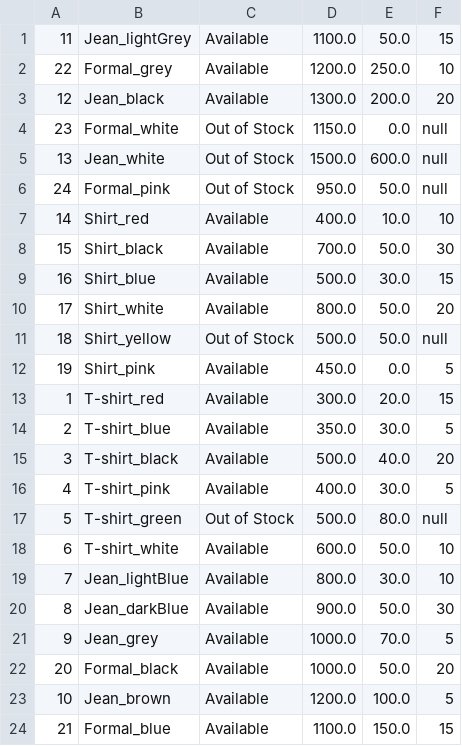
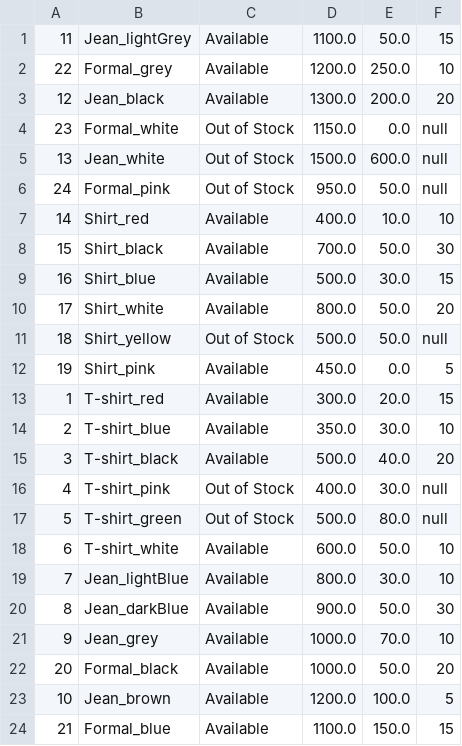
Before and after one commit to rushit4190/NextLeap_Ecommerce_cart_project, a CSV file: src/Ecommerce/CSVfiles/productCatalog.csv, drawn as a sheet.

```diff
--- a/src/Ecommerce/CSVfiles/productCatalog.csv
+++ b/src/Ecommerce/CSVfiles/productCatalog.csv
@@ -13,5 +13,5 @@
 1,T-shirt_red,Available,300.0,20.0,15
-2,T-shirt_blue,Available,350.0,30.0,5
+2,T-shirt_blue,Available,350.0,30.0,10
 3,T-shirt_black,Available,500.0,40.0,20
-4,T-shirt_pink,Available,400.0,30.0,5
+4,T-shirt_pink,Out of Stock,400.0,30.0,null
 5,T-shirt_green,Out of Stock,500.0,80.0,null
@@ -20,3 +20,3 @@
 8,Jean_darkBlue,Available,900.0,50.0,30
-9,Jean_grey,Available,1000.0,70.0,5
+9,Jean_grey,Available,1000.0,70.0,10
 20,Formal_black,Available,1000.0,50.0,20
```
Also changed, not shown: src/Ecommerce/CSVfiles/productCatalogMaster.csv, 15 other files.
